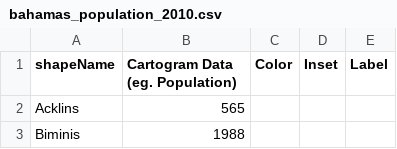
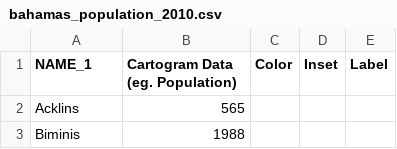
Before and after one commit to mgastner/cartogram-cpp, a CSV file: sample_data/bahamas_by_district_since_1999/bahamas_population_2010.csv, drawn as a sheet; only a part is shown.

Commit message:
Fix bahamas map csv col name

```diff
--- a/sample_data/bahamas_by_district_since_1999/bahamas_population_2010.csv
+++ b/sample_data/bahamas_by_district_since_1999/bahamas_population_2010.csv
@@ -1,2 +1,2 @@
-shapeName,Cartogram Data (eg. Population),Color,Inset,Label
+NAME_1,Cartogram Data (eg. Population),Color,Inset,Label
 Acklins,565,,,
```
